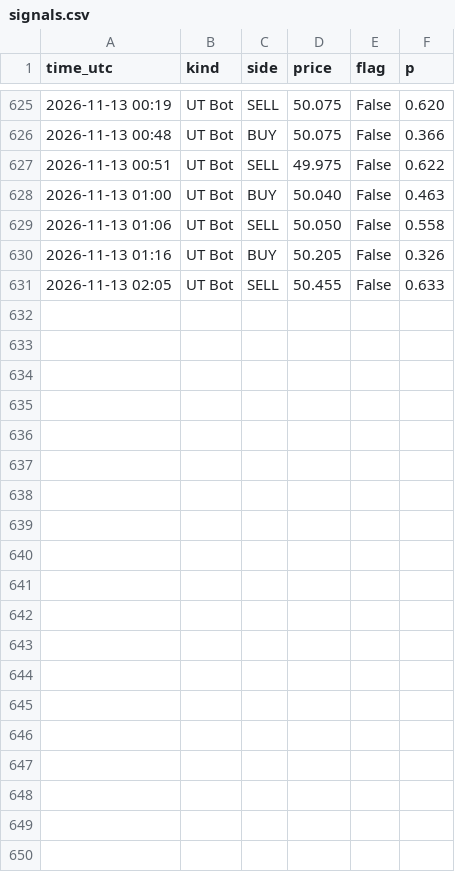
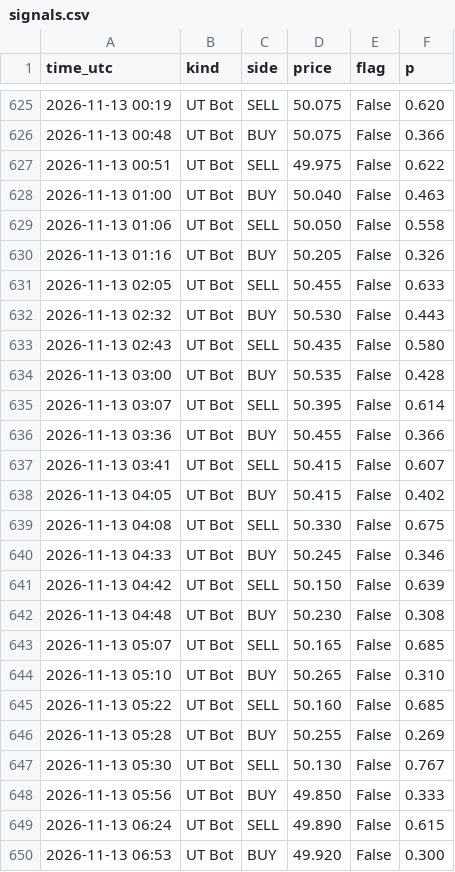
Before and after one commit to issakhader58-sketch/silver-bot, a CSV file: signals.csv, drawn as a sheet; only a part is shown, gaps mark what is left out; the diff covers the shown part only; the diff names each change by its address in the sheet, - before the commit and + after, or states it on an @@ line.

```diff
--- a/signals.csv
+++ b/signals.csv
+row 632: 2026-11-13 02:32 | UT Bot | BUY | 50.530 | False | 0.443
+row 633: 2026-11-13 02:43 | UT Bot | SELL | 50.435 | False | 0.580
+row 634: 2026-11-13 03:00 | UT Bot | BUY | 50.535 | False | 0.428
+row 635: 2026-11-13 03:07 | UT Bot | SELL | 50.395 | False | 0.614
+row 636: 2026-11-13 03:36 | UT Bot | BUY | 50.455 | False | 0.366
+row 637: 2026-11-13 03:41 | UT Bot | SELL | 50.415 | False | 0.607
+row 638: 2026-11-13 04:05 | UT Bot | BUY | 50.415 | False | 0.402
+row 639: 2026-11-13 04:08 | UT Bot | SELL | 50.330 | False | 0.675
+row 640: 2026-11-13 04:33 | UT Bot | BUY | 50.245 | False | 0.346
+row 641: 2026-11-13 04:42 | UT Bot | SELL | 50.150 | False | 0.639
+row 642: 2026-11-13 04:48 | UT Bot | BUY | 50.230 | False | 0.308
+row 643: 2026-11-13 05:07 | UT Bot | SELL | 50.165 | False | 0.685
+row 644: 2026-11-13 05:10 | UT Bot | BUY | 50.265 | False | 0.310
+row 645: 2026-11-13 05:22 | UT Bot | SELL | 50.160 | False | 0.685
+row 646: 2026-11-13 05:28 | UT Bot | BUY | 50.255 | False | 0.269
+row 647: 2026-11-13 05:30 | UT Bot | SELL | 50.130 | False | 0.767
+row 648: 2026-11-13 05:56 | UT Bot | BUY | 49.850 | False | 0.333
+row 649: 2026-11-13 06:24 | UT Bot | SELL | 49.890 | False | 0.615
+row 650: 2026-11-13 06:53 | UT Bot | BUY | 49.920 | False | 0.300
```
Also changed, not shown: 9 added rows elsewhere in this file, 2 other files.
